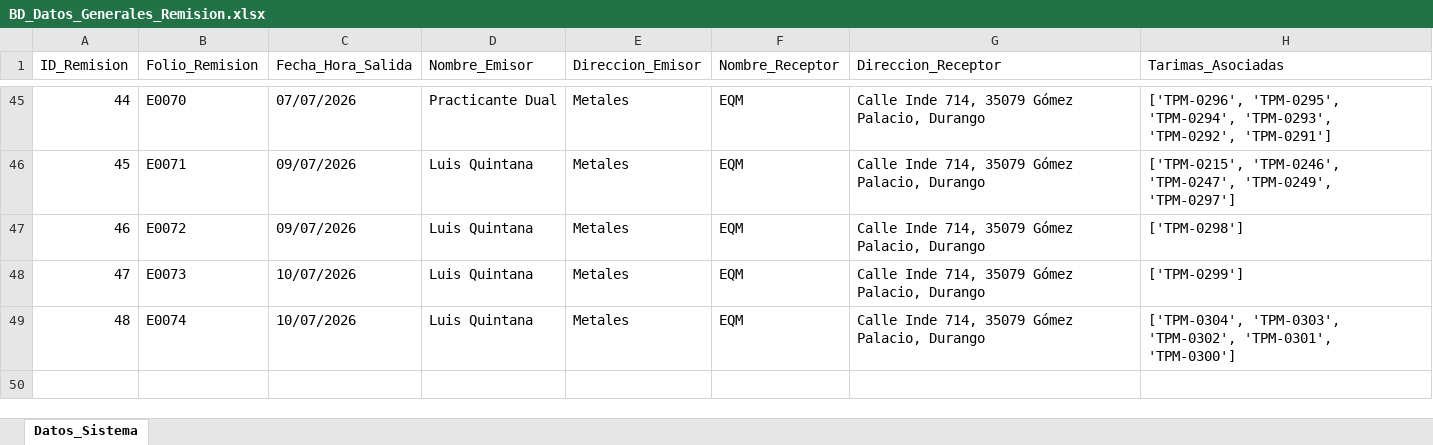
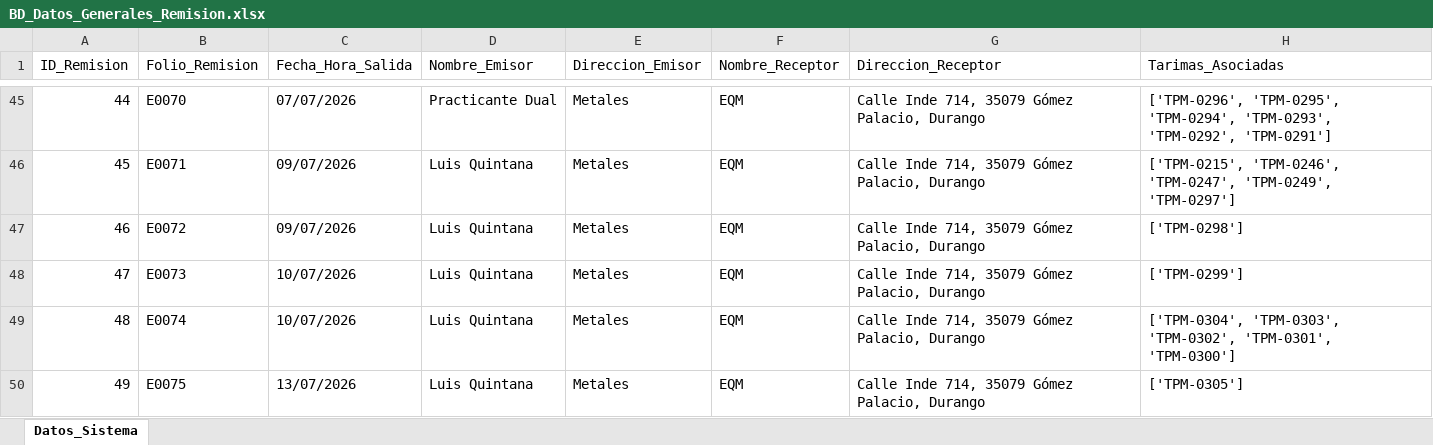
Before and after one commit to jesusalbertomoraleslopez-byte/remisiones-de-materiales, an Excel workbook: BD_Datos_Generales_Remision.xlsx, sheet Datos_Sistema, drawn as a sheet; only a part is shown, gaps mark what is left out; values as stored, in another font and other column widths than the file's, no borders; the diff names each change by its address in the sheet, - before the commit and + after, or states it on an @@ line.

Commit message:
Sincronizacion App: BD_Datos_Generales_Remision.xlsx

```diff
--- a/BD_Datos_Generales_Remision.xlsx (sheet Datos_Sistema)
+++ b/BD_Datos_Generales_Remision.xlsx (sheet Datos_Sistema)
+row 50: 49 | E0075 | 13/07/2026 | Luis Quintana | Metales | EQM | Calle Inde 714, 35079 Gómez Palacio, Durango | ['TPM-0305']
```
